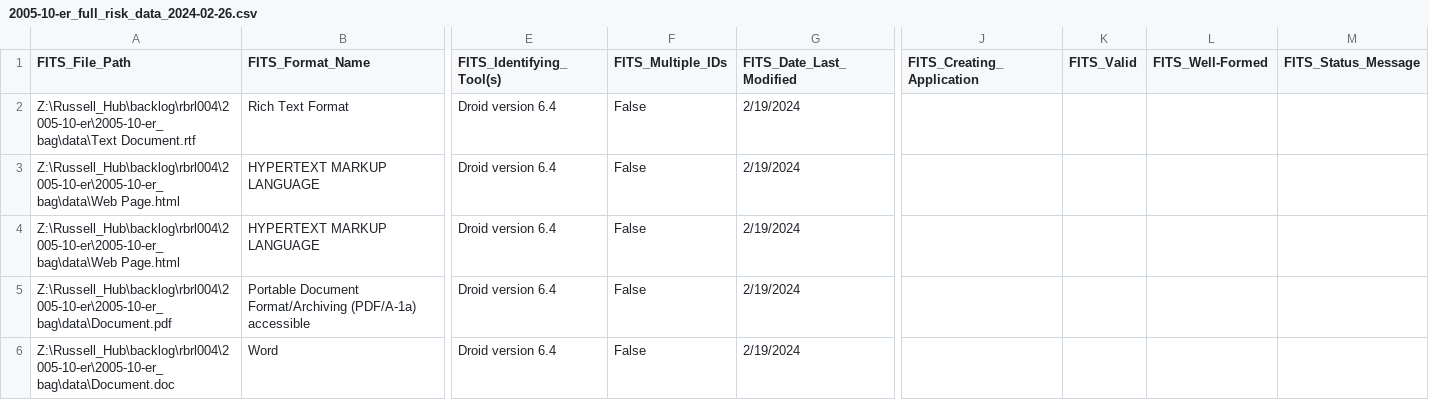
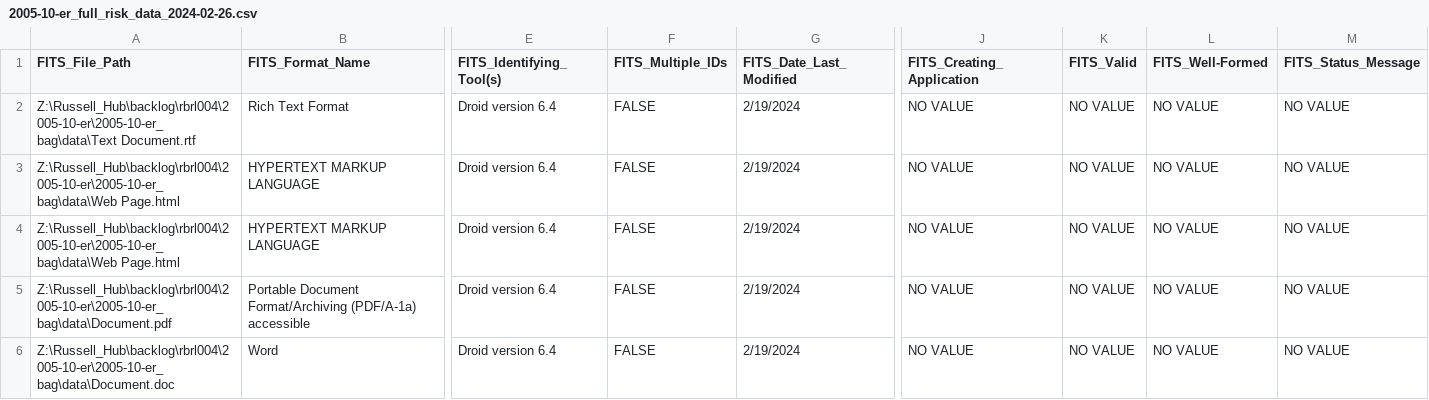
Before and after one commit to uga-libraries/hub-monitoring, a CSV file: documentation/risk_update/2005-10-er_full_risk_data_2024-02-26.csv, drawn as a sheet; only a part is shown, gaps mark what is left out; the diff names each change by its address in the sheet, - before the commit and + after, or states it on an @@ line.

Commit message:
70 fits puid type (#80)
* risk csv has blank not NO VALUE

* Replace blank with NO VALUE

Only impacts FITS columns

* All blank FITS are now NO VALUE

* Typo in comment

* dtype=object

* Test input with empty columns

* NARA CSV is comma not tab delimited

* Remove Hypertext Markup Language

Doesn't make sense, given that there is an unspecified version.

* Specify test variation

* Add test for blank columns

* Add accession to test for script

* Blank FITS have NO VALUE

```diff
--- a/documentation/risk_update/2005-10-er_full_risk_data_2024-02-26.csv
+++ b/documentation/risk_update/2005-10-er_full_risk_data_2024-02-26.csv
-F2:F6 (FITS_Multiple_IDs): False
+F2:F6 (FITS_Multiple_IDs): FALSE
-J2:J6 (FITS_Creating_Application): (empty)
+J2:J6 (FITS_Creating_Application): NO VALUE
-K2:K6 (FITS_Valid): (empty)
+K2:K6 (FITS_Valid): NO VALUE
-L2:L6 (FITS_Well-Formed): (empty)
+L2:L6 (FITS_Well-Formed): NO VALUE
-M2:M6 (FITS_Status_Message): (empty)
+M2:M6 (FITS_Status_Message): NO VALUE
```
Also changed, not shown: 11 other files.
